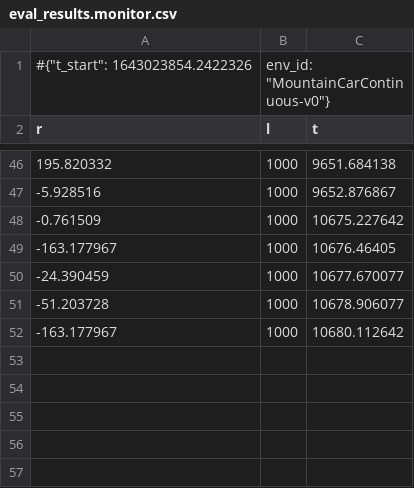
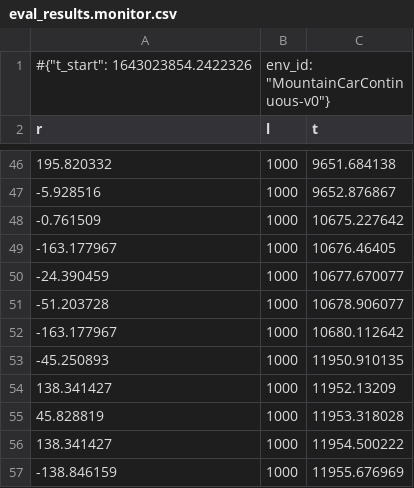
Before and after one commit to FaisalAhmed0/SLUSD, a CSV file: regularization_exper/cls:MLP, lb:ba/env: MountainCarContinuous-v0, alg:sac, stamp:1643023854.1644394/seed:0/eval_results.monitor.csv, drawn as a sheet; only a part is shown, gaps mark what is left out; the diff names each change by its address in the sheet, - before the commit and + after, or states it on an @@ line.

```diff
--- a/regularization_exper/cls:MLP, lb:ba/env: MountainCarContinuous-v0, alg:sac, stamp:1643023854.1644394/seed:0/eval_results.monitor.csv
+++ b/regularization_exper/cls:MLP, lb:ba/env: MountainCarContinuous-v0, alg:sac, stamp:1643023854.1644394/seed:0/eval_results.monitor.csv
+row 53: -45.250893 | 1000 | 11950.910135
+row 54: 138.341427 | 1000 | 11952.13209
+row 55: 45.828819 | 1000 | 11953.318028
+row 56: 138.341427 | 1000 | 11954.500222
+row 57: -138.846159 | 1000 | 11955.676969
```
Also changed, not shown: regularization_exper/cls:MLP, lb:ba/env: MountainCarContinuous-v0, alg:sac, stamp:1643023854.1644394/seed:0/monitor.csv, regularization_exper/cls:MLP, lb:ba/env: MountainCarContinuous-v0, alg:sac, stamp:1643023854.1684296/seed:0/eval_results.monitor.csv, 22 other files.
